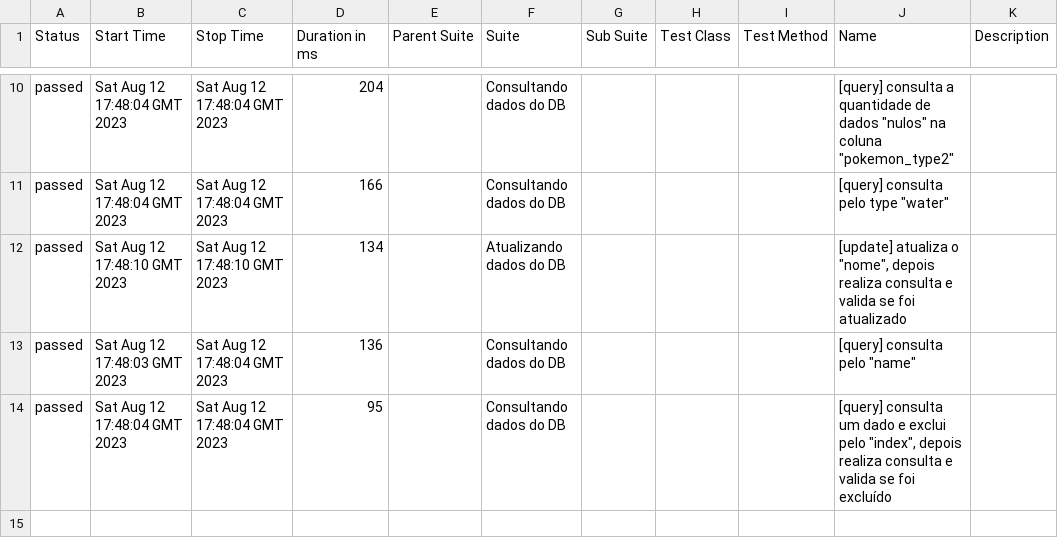
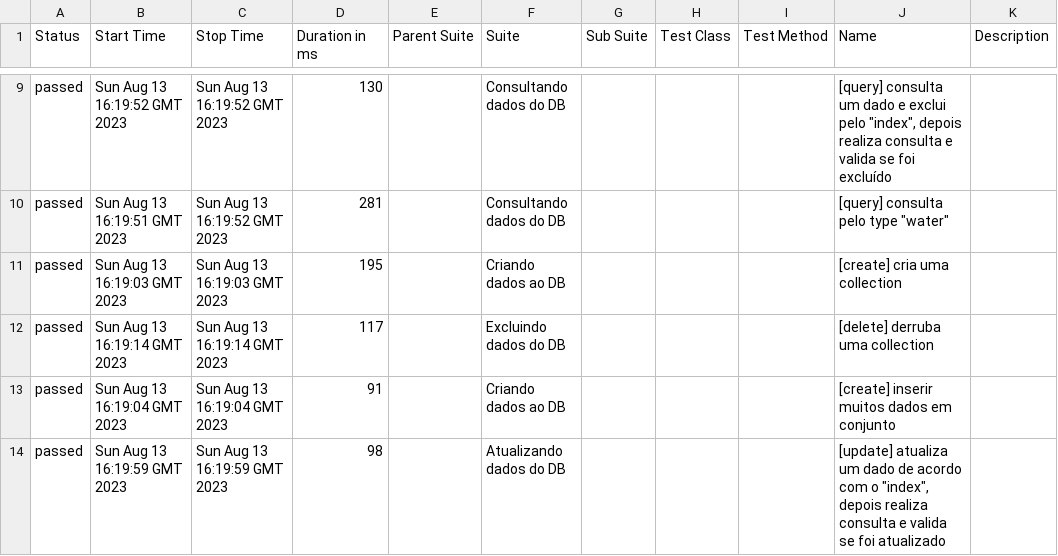
Before and after one commit to mrk-qa/datatest-cypress-mongodb, a CSV file: 68/data/suites.csv, drawn as a sheet; only a part is shown, gaps mark what is left out; the diff covers the shown part only.

```diff
--- a/68/data/suites.csv
+++ b/68/data/suites.csv
@@ -10,5 +9,6 @@
-"passed","Sat Aug 12 17:48:04 GMT 2023","Sat Aug 12 17:48:04 GMT 2023","204","","Consultando dados do DB","","","","[query] consulta a quantidade de dados ""nulos"" na coluna ""pokemon_type2""",""
-"passed","Sat Aug 12 17:48:04 GMT 2023","Sat Aug 12 17:48:04 GMT 2023","166","","Consultando dados do DB","","","","[query] consulta pelo type ""water""",""
-"passed","Sat Aug 12 17:48:10 GMT 2023","Sat Aug 12 17:48:10 GMT 2023","134","","Atualizando dados do DB","","","","[update] atualiza o ""nome"", depois realiza consulta e valida se foi atualizado",""
-"passed","Sat Aug 12 17:48:03 GMT 2023","Sat Aug 12 17:48:04 GMT 2023","136","","Consultando dados do DB","","","","[query] consulta pelo ""name""",""
-"passed","Sat Aug 12 17:48:04 GMT 2023","Sat Aug 12 17:48:04 GMT 2023","95","","Consultando dados do DB","","","","[query] consulta um dado e exclui pelo ""index"", depois realiza consulta e valida se foi excluído",""
+"passed","Sun Aug 13 16:19:52 GMT 2023","Sun Aug 13 16:19:52 GMT 2023","130","","Consultando dados do DB","","","","[query] consulta um dado e exclui pelo ""index"", depois realiza consulta e valida se foi excluído",""
+"passed","Sun Aug 13 16:19:51 GMT 2023","Sun Aug 13 16:19:52 GMT 2023","281","","Consultando dados do DB","","","","[query] consulta pelo type ""water""",""
+"passed","Sun Aug 13 16:19:03 GMT 2023","Sun Aug 13 16:19:03 GMT 2023","195","","Criando dados ao DB","","","","[create] cria uma collection",""
+"passed","Sun Aug 13 16:19:14 GMT 2023","Sun Aug 13 16:19:14 GMT 2023","117","","Excluindo dados do DB","","","","[delete] derruba uma collection",""
+"passed","Sun Aug 13 16:19:04 GMT 2023","Sun Aug 13 16:19:04 GMT 2023","91","","Criando dados ao DB","","","","[create] inserir muitos dados em conjunto",""
+"passed","Sun Aug 13 16:19:59 GMT 2023","Sun Aug 13 16:19:59 GMT 2023","98","","Atualizando dados do DB","","","","[update] atualiza um dado de acordo com o ""index"", depois realiza consulta e valida se foi atualizado",""
```
Also changed, not shown: 1 removed row and 28 edited cells elsewhere in this file, 42 other files.
